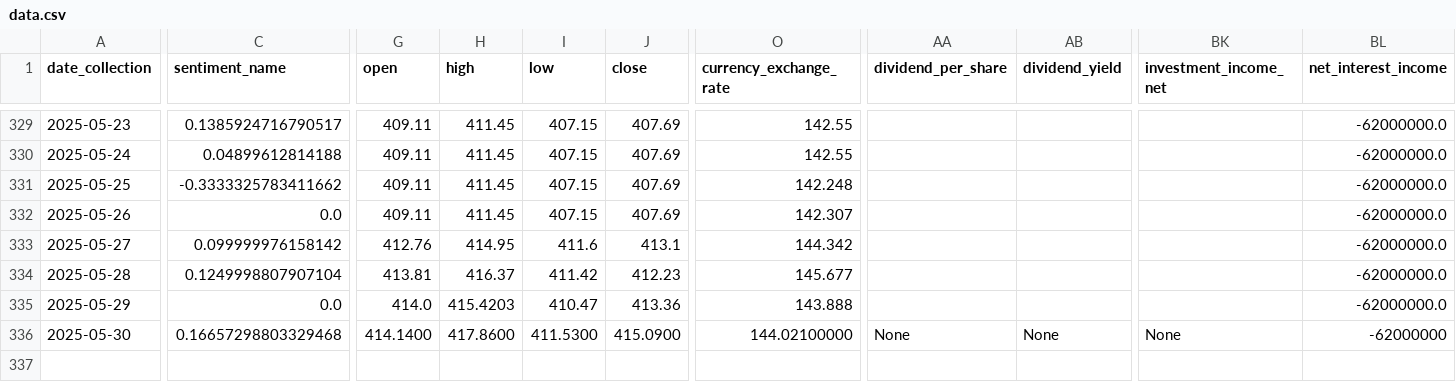
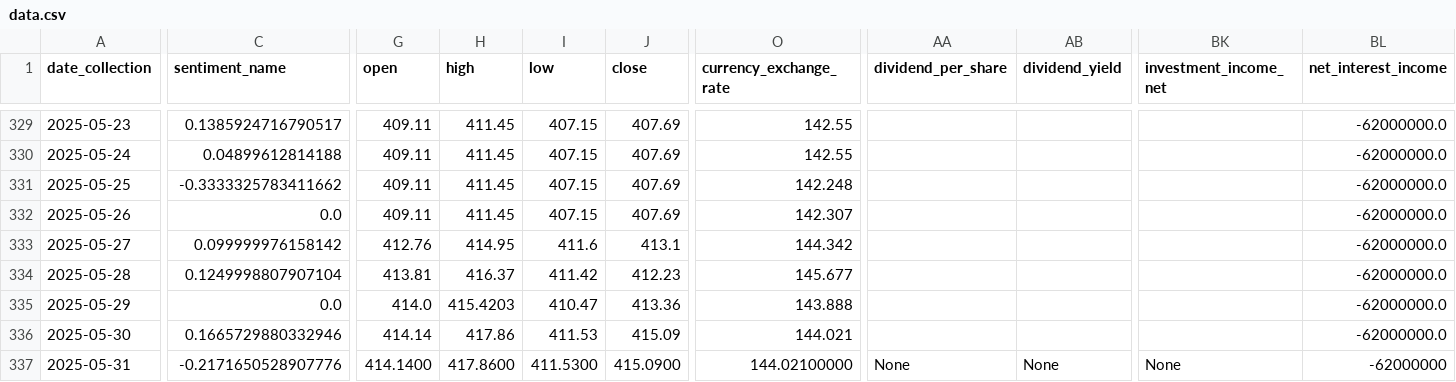
Before and after one commit to CastIehard/Stock-Prediction-AI, a CSV file: Stocks/Adobe/data.csv, drawn as a sheet; only a part is shown, gaps mark what is left out; rows hold the shown columns only; the diff covers the shown part only; the diff names each change by its address in the sheet, - before the commit and + after, or states it on an @@ line.

```diff
--- a/Stocks/Adobe/data.csv
+++ b/Stocks/Adobe/data.csv
-C336 (sentiment_name): 0.16657298803329468
+C336 (sentiment_name): 0.1665729880332946
-G336 (open): 414.1400
+G336 (open): 414.14
-H336 (high): 417.8600
+H336 (high): 417.86
-I336 (low): 411.5300
+I336 (low): 411.53
-J336 (close): 415.0900
+J336 (close): 415.09
-O336 (currency_exchange_rate): 144.02100000
+O336 (currency_exchange_rate): 144.021
-AA336 (dividend_per_share): None
+AA336 (dividend_per_share): (empty)
-AB336 (dividend_yield): None
+AB336 (dividend_yield): (empty)
-BK336 (investment_income_net): None
+BK336 (investment_income_net): (empty)
-BL336 (net_interest_income): -62000000
+BL336 (net_interest_income): -62000000.0
+row 337: 2025-05-31 | -0.2171650528907776 | 414.1400 | 417.8600 | 411.5300 | 415.0900 | 144.02100000 | None | None | None | -62000000
```
Also changed, not shown: 25 edited cells elsewhere in this file, Stocks/Verizon/data.csv.
